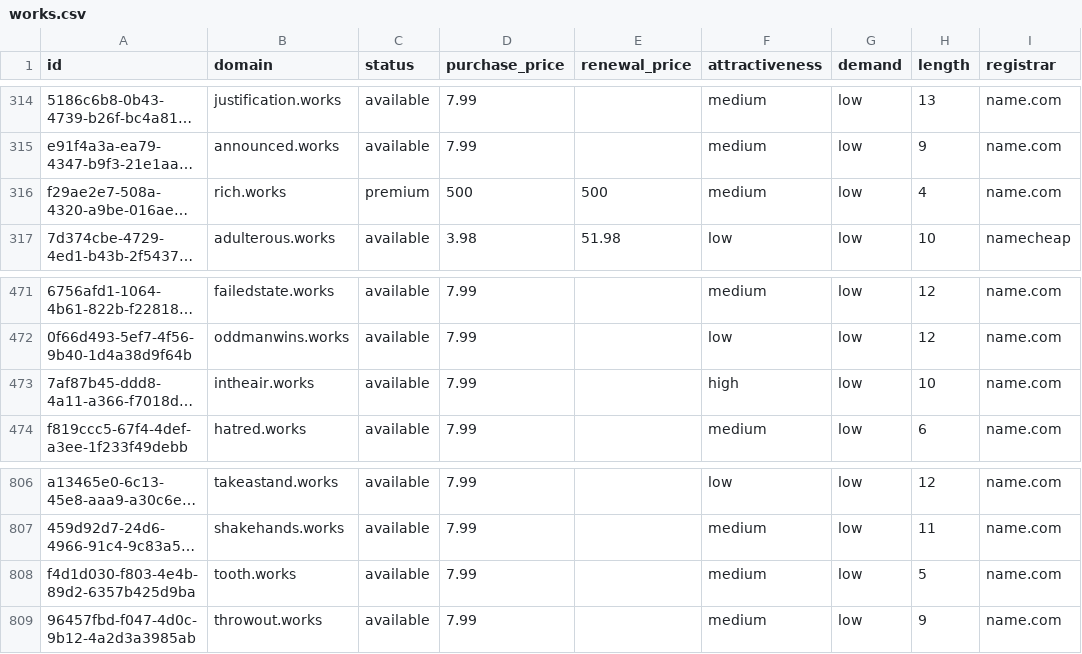
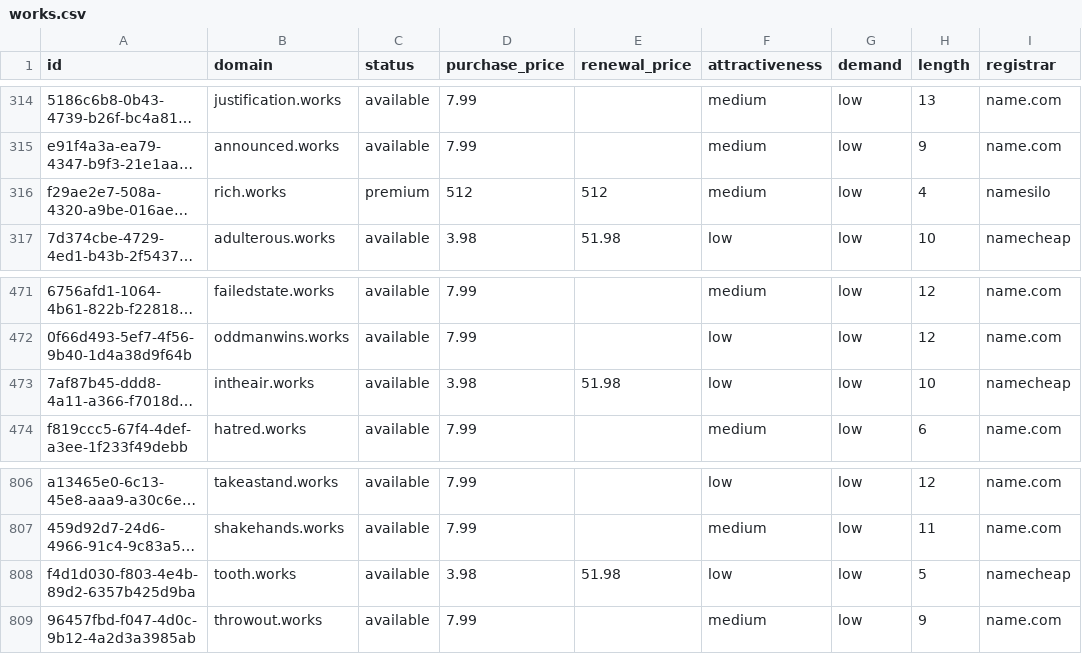
Before and after one commit to UniqueDomains/works-oneword-domains, a CSV file: works.csv, drawn as a sheet; only a part is shown, gaps mark what is left out; long unchanged cells end in …; the diff names each change by its address in the sheet, - before the commit and + after, or states it on an @@ line.

Commit message:
Domains update

```diff
--- a/works.csv
+++ b/works.csv
-D316 (purchase_price): 500
+D316 (purchase_price): 512
-E316 (renewal_price): 500
+E316 (renewal_price): 512
-I316 (registrar): name.com
+I316 (registrar): namesilo
-D473 (purchase_price): 7.99
+D473 (purchase_price): 3.98
-E473 (renewal_price): (empty)
+E473 (renewal_price): 51.98
-F473 (attractiveness): high
+F473 (attractiveness): low
-I473 (registrar): name.com
+I473 (registrar): namecheap
-D808 (purchase_price): 7.99
+D808 (purchase_price): 3.98
-E808 (renewal_price): (empty)
+E808 (renewal_price): 51.98
-F808 (attractiveness): medium
+F808 (attractiveness): low
-I808 (registrar): name.com
+I808 (registrar): namecheap
```
Also changed, not shown: 4 other files.
